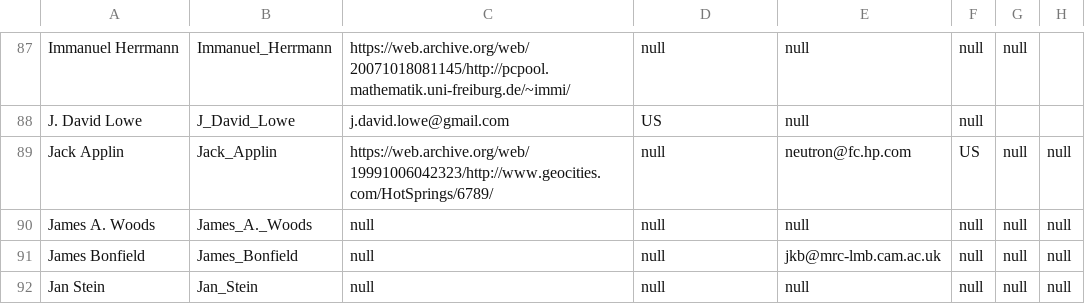
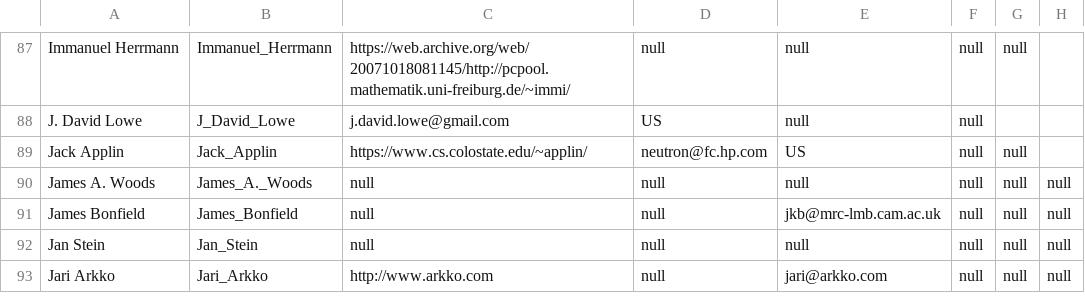
Before and after one commit to lcn2/trim-temp-test-ioccc, a CSV file: tmp/winners.csv, drawn as a sheet; only a part is shown, gaps mark what is left out; the shorter side is filled out with more unchanged rows.

Commit message:
Fix Jack Applin URL

```diff
--- a/tmp/winners.csv
+++ b/tmp/winners.csv
@@ -88,3 +88,3 @@ Immanuel Herrmann,Immanuel_Herrmann,https://web.archive.org/web/20071018081145/h
 J. David Lowe,J_David_Lowe,j.david.lowe@gmail.com,US,null,null
-Jack Applin,Jack_Applin,https://web.archive.org/web/19991006042323/http://www.geocities.com/HotSprings/6789/,null,neutron@fc.hp.com,US,null,null
+Jack Applin,Jack_Applin,https://www.cs.colostate.edu/~applin/,neutron@fc.hp.com,US,null,null
 James A. Woods,James_A._Woods,null,null,null,null,null,null
```
Also changed, not shown: 4 other files.
